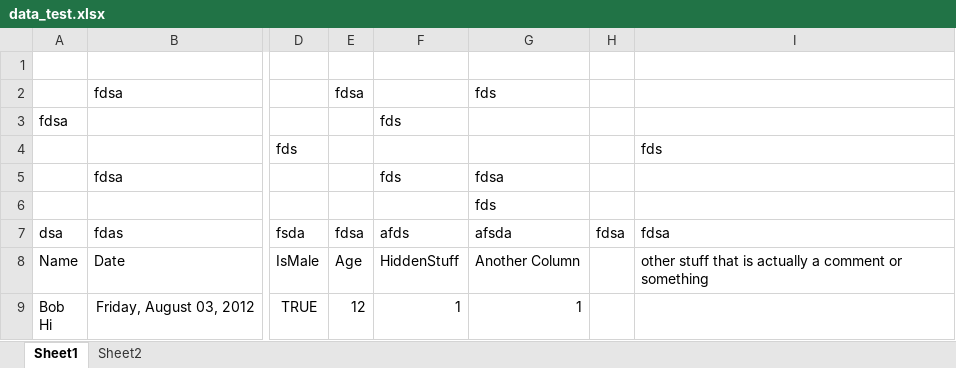
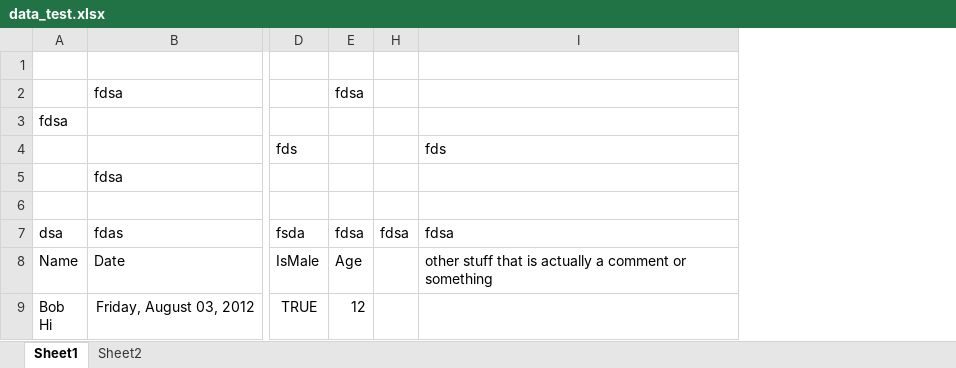
Before and after one commit to stereocilia/excelprocessor, an Excel workbook: userdata/data_test.xlsx, sheet Sheet1, drawn as a sheet; only a part is shown, gaps mark what is left out; values as stored, in another font and other column widths than the file's, no borders; the diff names each change by its address in the sheet, - before the commit and + after, or states it on an @@ line.

```diff
--- a/userdata/data_test.xlsx (sheet Sheet1)
+++ b/userdata/data_test.xlsx (sheet Sheet1)
@@ column F hidden, rows 3-9: fds |  | fds |  | afds | HiddenStuff | 1 @@
@@ column G hidden, rows 2-9: fds |  |  | fdsa | fds | afsda | Another Column | 1 @@
```
Also changed, not shown: 3 other files.
